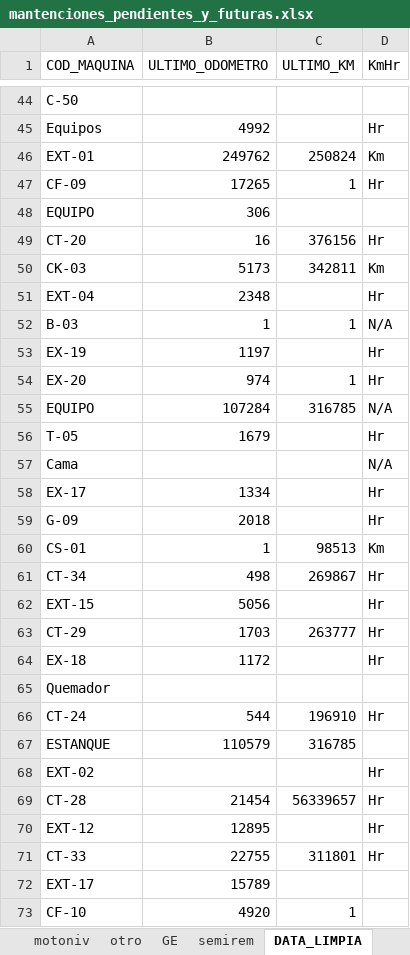
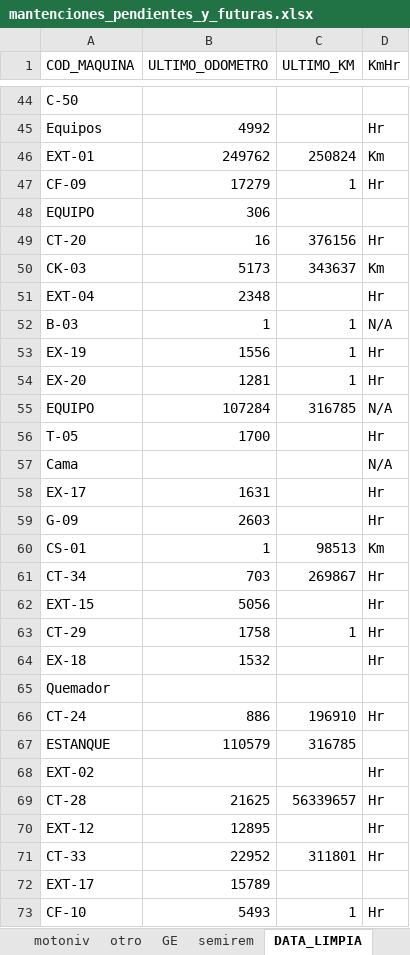
Before and after one commit to empresa237/pruebamanten, an Excel workbook: mantenciones_pendientes_y_futuras.xlsx, sheet DATA_LIMPIA, drawn as a sheet; only a part is shown, gaps mark what is left out; values as stored, in another font and other column widths than the file's, no borders; charts and pictures not drawn; the diff covers the shown part only; the diff names each change by its address in the sheet, - before the commit and + after, or states it on an @@ line.

```diff
--- a/mantenciones_pendientes_y_futuras.xlsx (sheet DATA_LIMPIA)
+++ b/mantenciones_pendientes_y_futuras.xlsx (sheet DATA_LIMPIA)
-B47 (ULTIMO_ODOMETRO): 17265
+B47 (ULTIMO_ODOMETRO): 17279
-C50 (ULTIMO_KM): 342811
+C50 (ULTIMO_KM): 343637
-B53 (ULTIMO_ODOMETRO): 1197
+B53 (ULTIMO_ODOMETRO): 1556
-C53 (ULTIMO_KM): (empty)
+C53 (ULTIMO_KM): 1
-B54 (ULTIMO_ODOMETRO): 974
+B54 (ULTIMO_ODOMETRO): 1281
-B56 (ULTIMO_ODOMETRO): 1679
+B56 (ULTIMO_ODOMETRO): 1700
-B58 (ULTIMO_ODOMETRO): 1334
+B58 (ULTIMO_ODOMETRO): 1631
-B59 (ULTIMO_ODOMETRO): 2018
+B59 (ULTIMO_ODOMETRO): 2603
-B61 (ULTIMO_ODOMETRO): 498
+B61 (ULTIMO_ODOMETRO): 703
-B63 (ULTIMO_ODOMETRO): 1703
+B63 (ULTIMO_ODOMETRO): 1758
-C63 (ULTIMO_KM): 263777
+C63 (ULTIMO_KM): 1
-B64 (ULTIMO_ODOMETRO): 1172
+B64 (ULTIMO_ODOMETRO): 1532
-B66 (ULTIMO_ODOMETRO): 544
+B66 (ULTIMO_ODOMETRO): 886
-B69 (ULTIMO_ODOMETRO): 21454
+B69 (ULTIMO_ODOMETRO): 21625
-B71 (ULTIMO_ODOMETRO): 22755
+B71 (ULTIMO_ODOMETRO): 22952
-B73 (ULTIMO_ODOMETRO): 4920
+B73 (ULTIMO_ODOMETRO): 5493
-D73 (KmHr): (empty)
+D73 (KmHr): Hr
```
Also changed, not shown: 2 added rows and 154 edited cells elsewhere in this sheet, sheet MAQUINAS_IMPORT, sheet ca, sheet c, sheet ex, sheet tract, sheet retro, 5 more sheets, formulas that keep their value, hidden cells, 1 other file.
